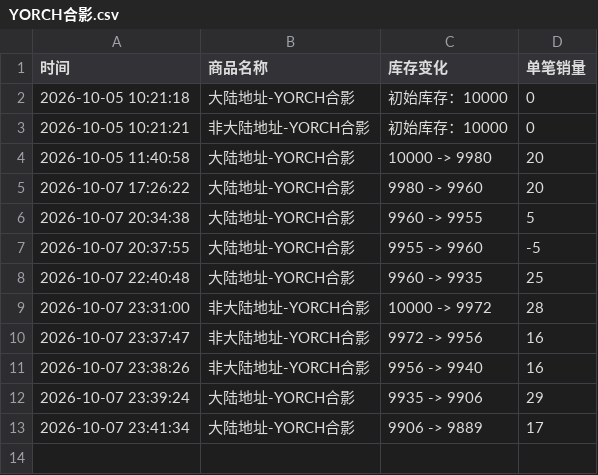
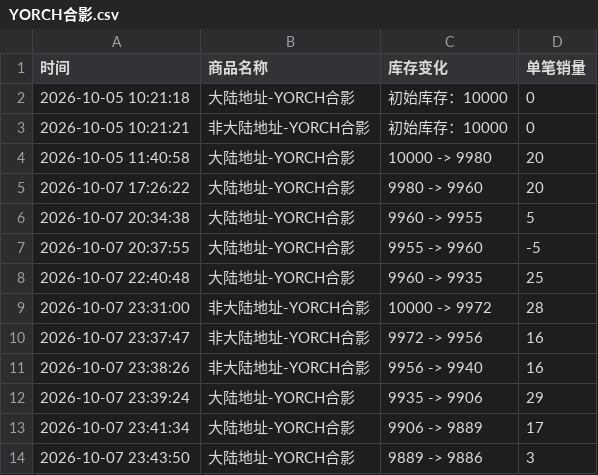
Before and after one commit to Juineii/pow_imini1007, a CSV file: YORCH合影.csv, drawn as a sheet.

```diff
--- a/YORCH合影.csv
+++ b/YORCH合影.csv
@@ -13 +13,2 @@
 2026-10-07 23:41:34,大陆地址-YORCH合影,9906 -> 9889,17
+2026-10-07 23:43:50,大陆地址-YORCH合影,9889 -> 9886,3
```
Also changed, not shown: HONG_DIY.csv, POW团体合影.csv.
